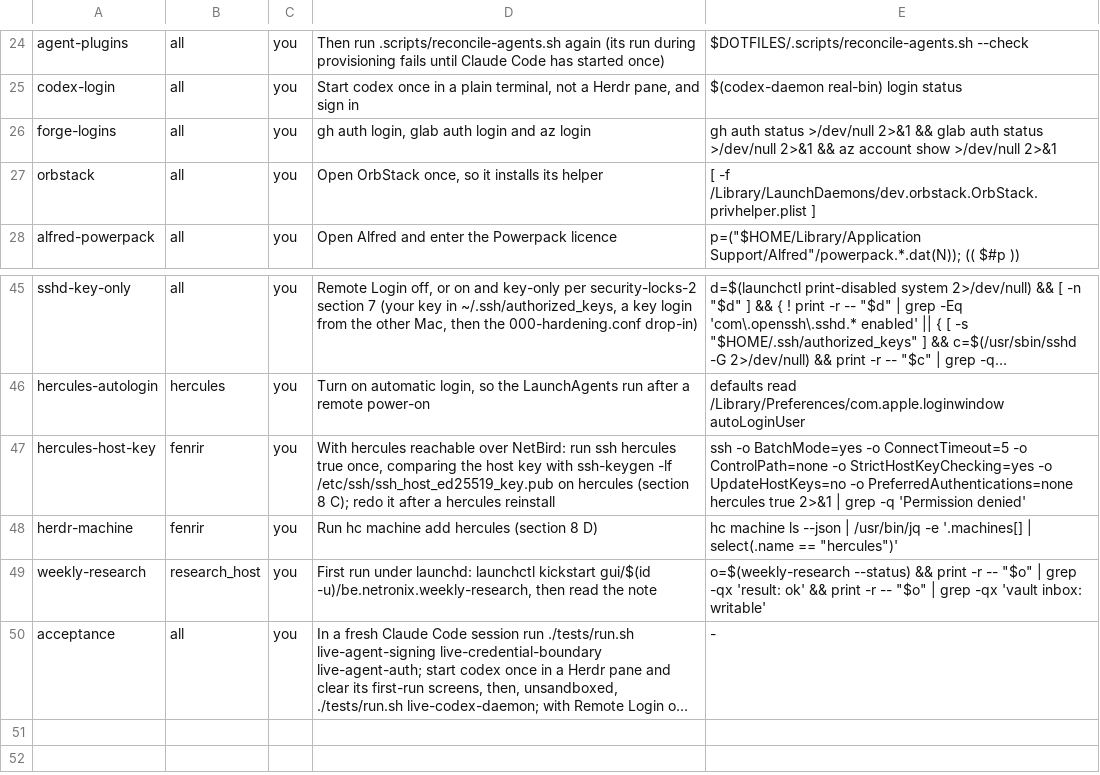
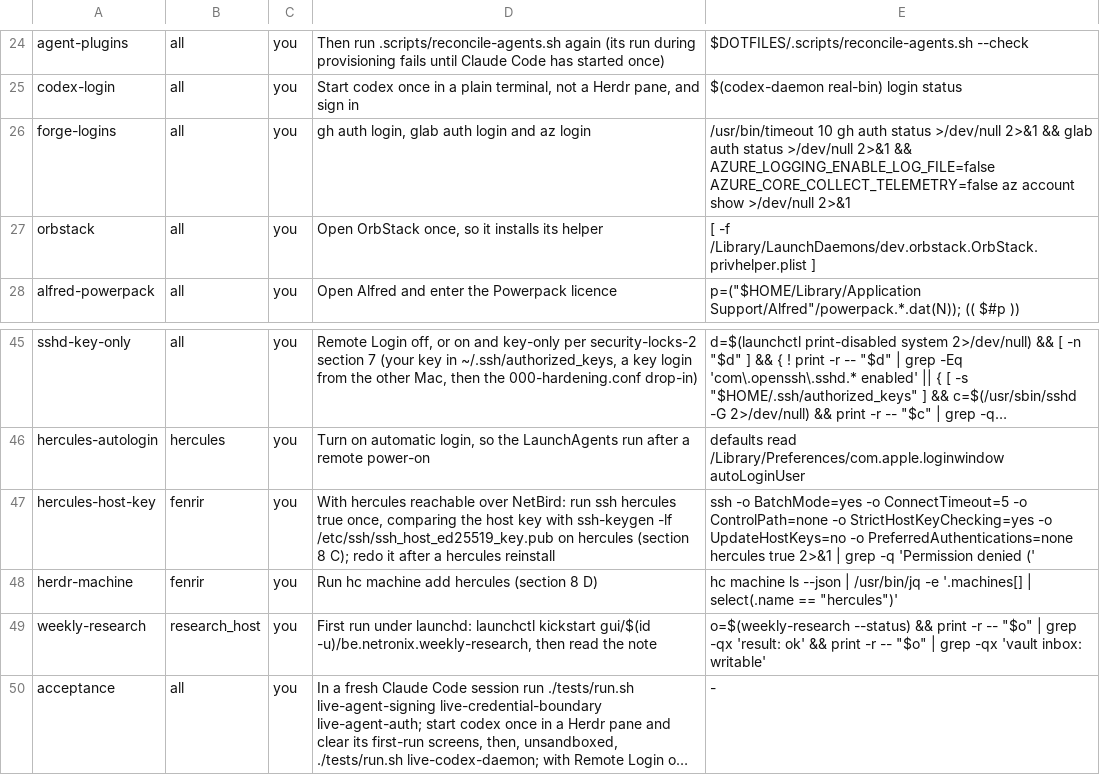
Before and after one commit to michaelrigart/dotfiles, a TSV file: .scripts/machine-checklist.tsv, drawn as a sheet; only a part is shown, gaps mark what is left out; long unchanged cells end in …; the diff names each change by its address in the sheet, - before the commit and + after, or states it on an @@ line.

Commit message:
Tighten the host-key match, bound gh, and keep az from writing logs in the checklist

```diff
--- a/.scripts/machine-checklist.tsv
+++ b/.scripts/machine-checklist.tsv
-E26: gh auth status >/dev/null 2>&1 && glab auth status >/dev/null 2>&1 && az account…
+E26: /usr/bin/timeout 10 gh auth status >/dev/null 2>&1 && glab auth status >/dev/null 2>&1 && AZURE_LOGGING_ENABLE_LOG_FILE=false AZURE_CORE_COLLECT_TELEMETRY=false az account…
-E47: …-q 'Permission denied'
+E47: …-q 'Permission denied ('
```
